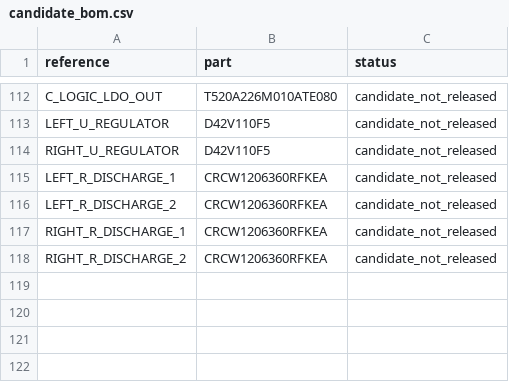
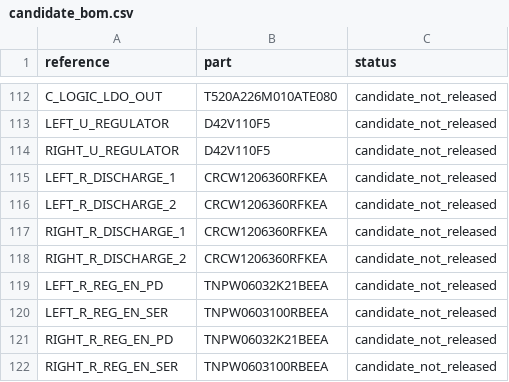
Before and after one commit to meganetaaan/stack-chan-mujoco, a CSV file: schematics/power/servo_power_pololu_discharge_candidate_v1/candidate_bom.csv, drawn as a sheet; only a part is shown, gaps mark what is left out; the diff names each change by its address in the sheet, - before the commit and + after, or states it on an @@ line.

Commit message:
Add default-low ENA networks to dual servo regulator candidate

```diff
--- a/schematics/power/servo_power_pololu_discharge_candidate_v1/candidate_bom.csv
+++ b/schematics/power/servo_power_pololu_discharge_candidate_v1/candidate_bom.csv
+row 119: LEFT_R_REG_EN_PD | TNPW06032K21BEEA | candidate_not_released
+row 120: LEFT_R_REG_EN_SER | TNPW0603100RBEEA | candidate_not_released
+row 121: RIGHT_R_REG_EN_PD | TNPW06032K21BEEA | candidate_not_released
+row 122: RIGHT_R_REG_EN_SER | TNPW0603100RBEEA | candidate_not_released
```
Also changed, not shown: 8 other files.
